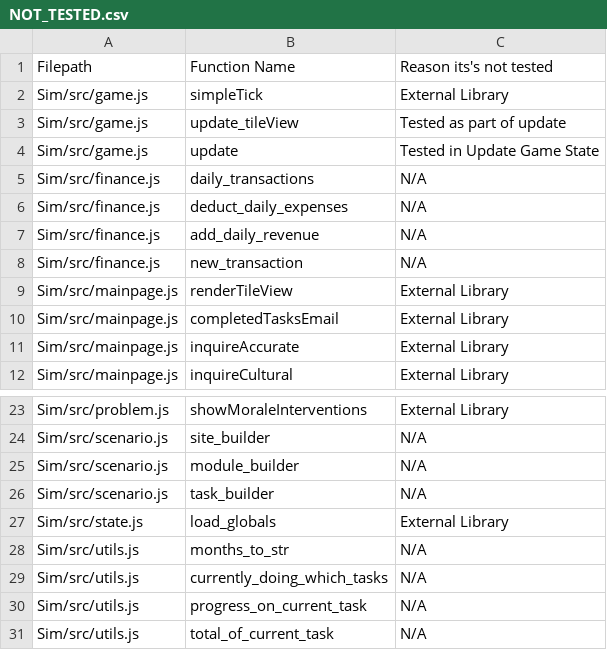
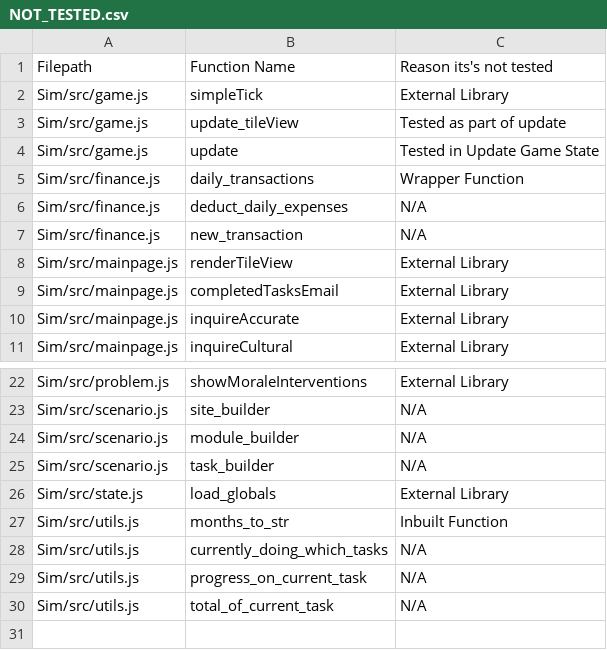
Before and after one commit to gibsonma/sim-cyborg, a CSV file: NOT_TESTED.csv, drawn as a sheet; only a part is shown, gaps mark what is left out.

Commit message:
tidied up not tested csv

```diff
--- a/NOT_TESTED.csv
+++ b/NOT_TESTED.csv
@@ -4,5 +4,4 @@ Sim/src/game.js,update_tileView,Tested as part of update
 Sim/src/game.js,update,Tested in Update Game State
-Sim/src/finance.js,daily_transactions,N/A
+Sim/src/finance.js,daily_transactions,Wrapper Function
 Sim/src/finance.js,deduct_daily_expenses,N/A
-Sim/src/finance.js,add_daily_revenue,N/A
 Sim/src/finance.js,new_transaction,N/A
@@ -27,3 +26,3 @@ Sim/src/scenario.js,task_builder,N/A
 Sim/src/state.js,load_globals, External Library
-Sim/src/utils.js,months_to_str,N/A
+Sim/src/utils.js,months_to_str, Inbuilt Function
 Sim/src/utils.js,currently_doing_which_tasks,N/A
```
